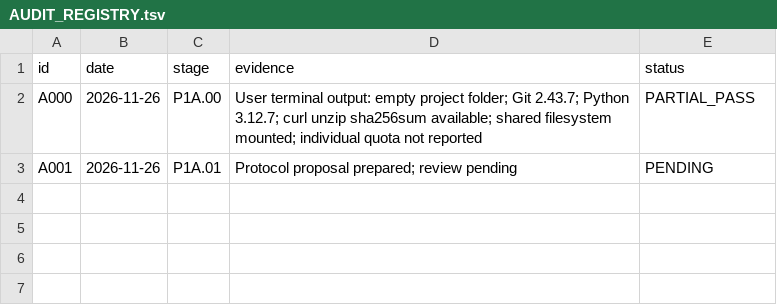
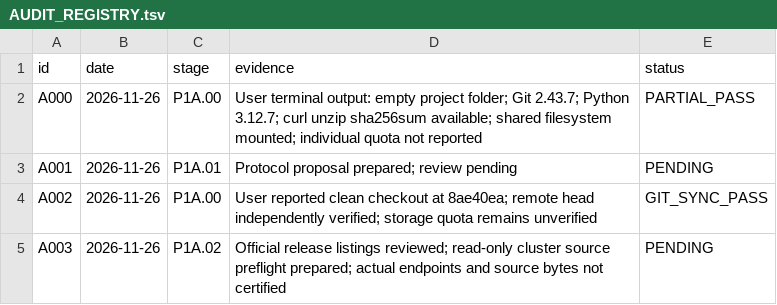
Before and after one commit to nousiaso/cellular-functional-architecture, a TSV file: registries/AUDIT_REGISTRY.tsv, drawn as a sheet.

Commit message:
Record cluster synchronization and register P1A.02 source preflight

```diff
--- a/registries/AUDIT_REGISTRY.tsv
+++ b/registries/AUDIT_REGISTRY.tsv
@@ -3 +3,3 @@ A000	2026-11-26	P1A.00	User terminal output: empty project folder; Git 2.43.7; P
 A001	2026-11-26	P1A.01	Protocol proposal prepared; review pending	PENDING
+A002	2026-11-26	P1A.00	User reported clean checkout at 8ae40ea; remote head independently verified; storage quota remains unverified	GIT_SYNC_PASS
+A003	2026-11-26	P1A.02	Official release listings reviewed; read-only cluster source preflight prepared; actual endpoints and source bytes not certified	PENDING
```
Also changed, not shown: 3 other files.
